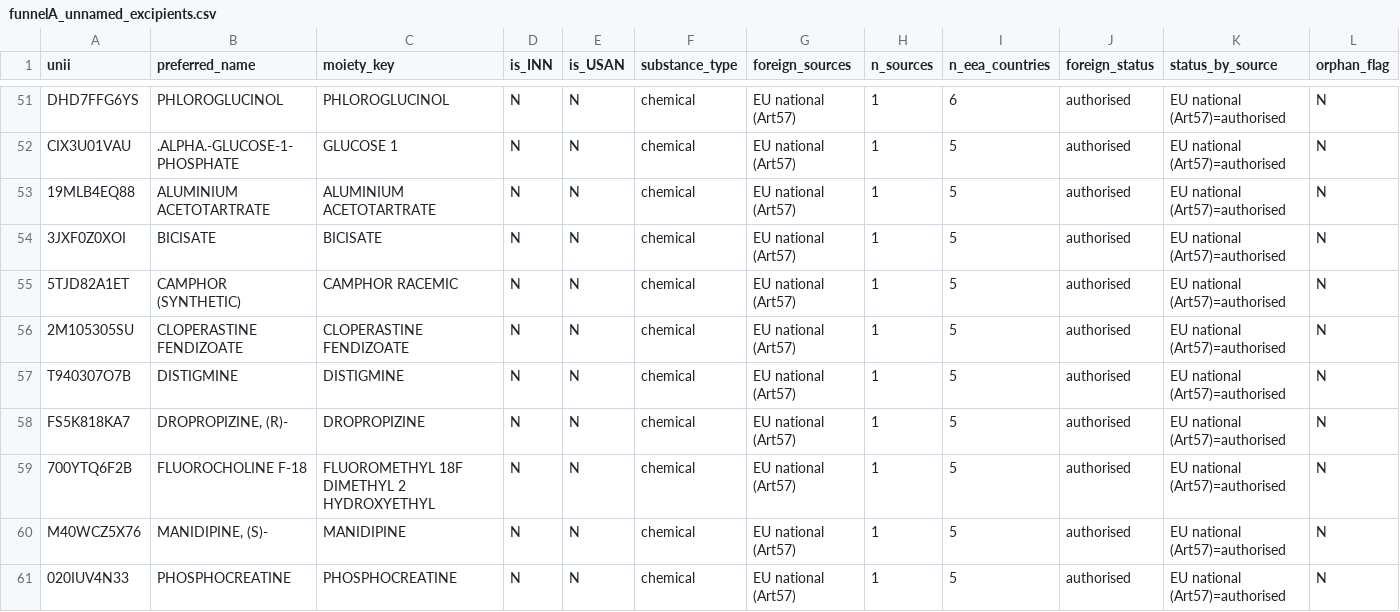
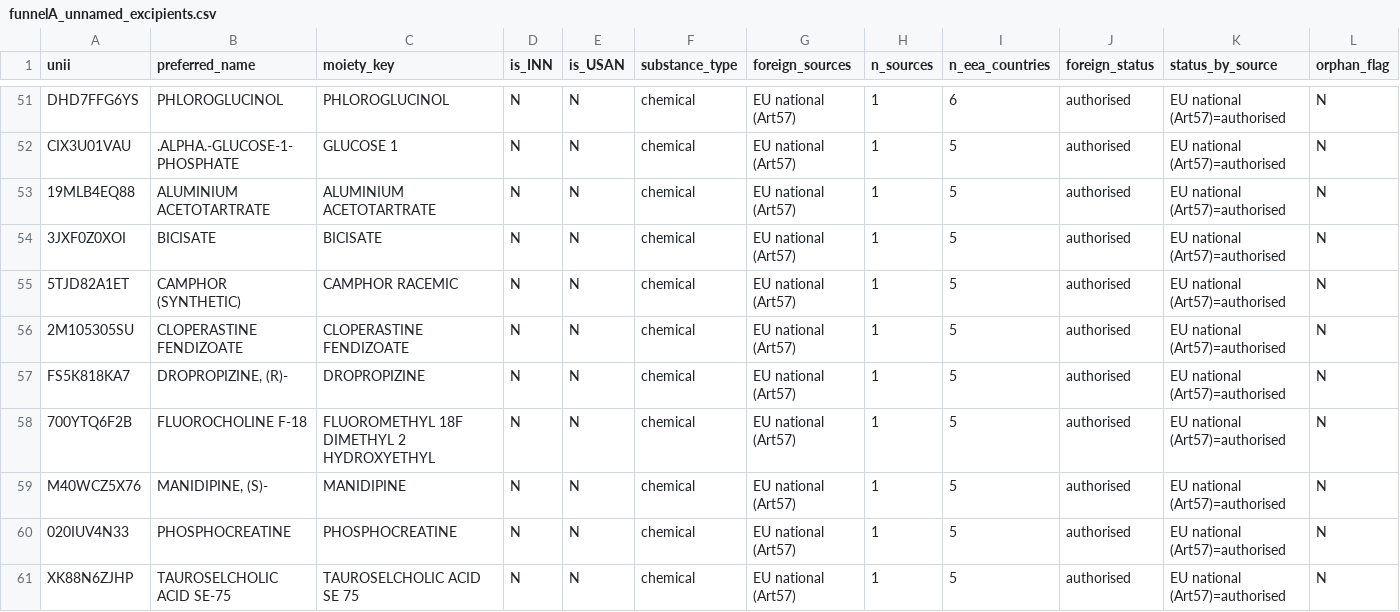
Before and after one commit to CarterPry/RareDiseaseHedge, a CSV file: pipeline/data/out/funnelA_unnamed_excipients.csv, drawn as a sheet; only a part is shown, gaps mark what is left out; the shorter side is filled out with more unchanged rows; removed rows and columns are numbered as before the commit, all else as after; rows hold the shown columns only; the diff covers the shown part only; the diff names each change by its address in the sheet, - before the commit and + after, or states it on an @@ line.

```diff
--- a/pipeline/data/out/funnelA_unnamed_excipients.csv
+++ b/pipeline/data/out/funnelA_unnamed_excipients.csv
-row 57: T940307O7B | DISTIGMINE | DISTIGMINE | N | N | chemical | EU national (Art57) | 1 | 5 | authorised | EU national (Art57)=authorised | N
```
Also changed, not shown: 2 added rows, 1 removed row and 1 edited cell elsewhere in this file, pipeline/data/out/funnelA_candidates.csv, pipeline/data/out/funnelA_dossier_only.csv, 6 other files.
